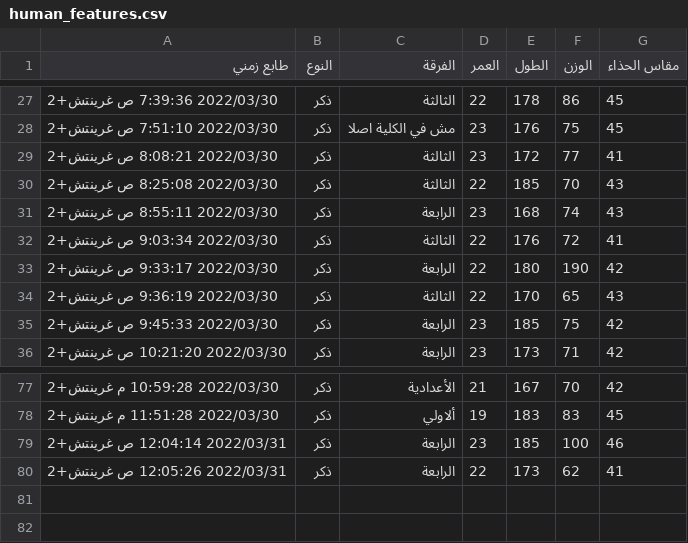
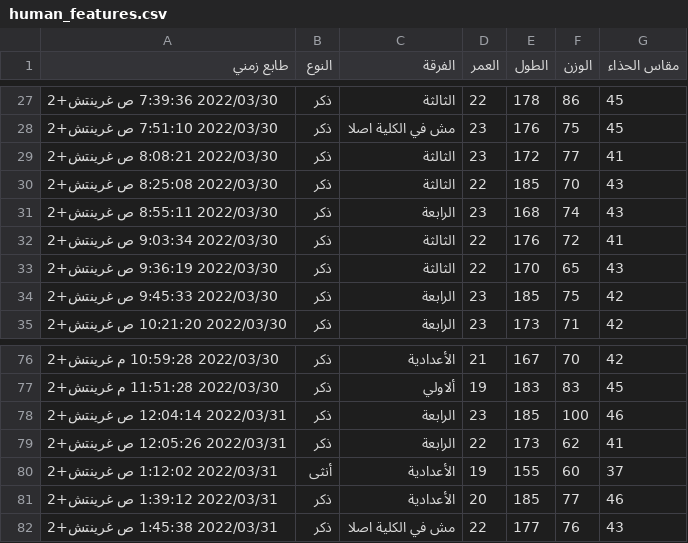
Before and after one commit to Alshafei2430/ML_CRC, a CSV file: human_features.csv, drawn as a sheet; only a part is shown, gaps mark what is left out; removed rows and columns are numbered as before the commit, all else as after; the diff names each change by its address in the sheet, - before the commit and + after, or states it on an @@ line.

Commit message:
dataset update v1.2

```diff
--- a/human_features.csv
+++ b/human_features.csv
-row 33: 2022/03/30 9:33:17 ص غرينتش+2 | ذكر | الرابعة | 22 | 180 | 190 | 42
+row 80: 2022/03/31 1:12:02 ص غرينتش+2 | أنثى | الأعدادية | 19 | 155 | 60 | 37
+row 81: 2022/03/31 1:39:12 ص غرينتش+2 | ذكر | الأعدادية | 20 | 185 | 77 | 46
+row 82: 2022/03/31 1:45:38 ص غرينتش+2 | ذكر | مش في الكلية اصلا | 22 | 177 | 76 | 43
```
